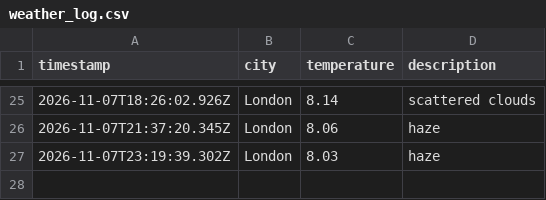
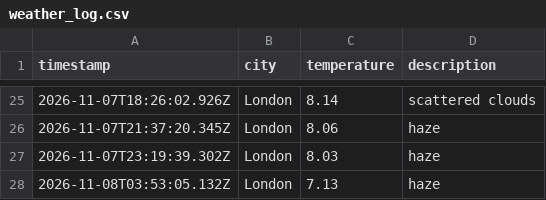
Before and after one commit to AnnaS120/weather_dataOps, a CSV file: data/weather_log.csv, drawn as a sheet; only a part is shown, gaps mark what is left out; the diff names each change by its address in the sheet, - before the commit and + after, or states it on an @@ line.

```diff
--- a/data/weather_log.csv
+++ b/data/weather_log.csv
+row 28: 2026-11-08T03:53:05.132Z | London | 7.13 | haze
```
Also changed, not shown: 1 other file.
